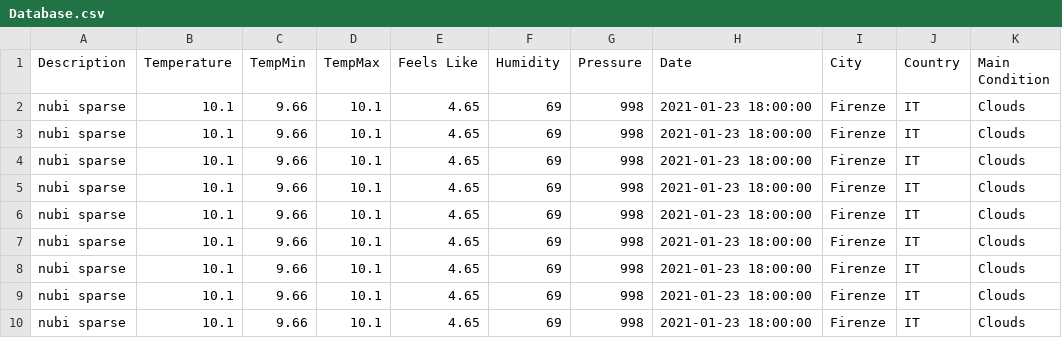
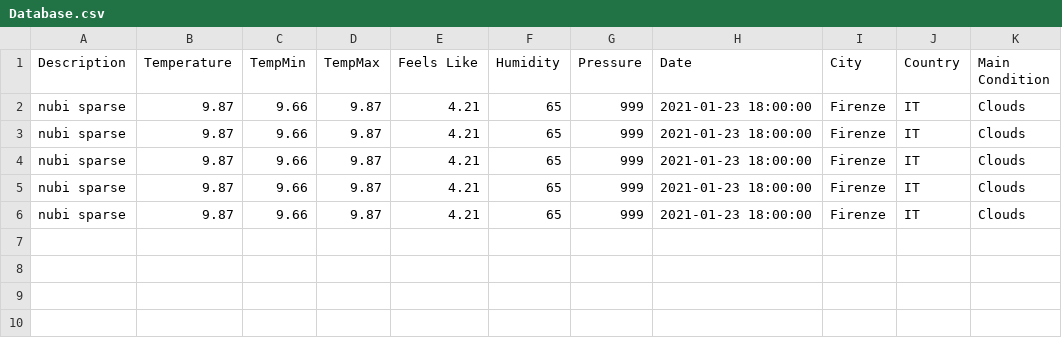
Before and after one commit to Alexpugnaloni/Esame-Programmazione-ad-Oggetti, a CSV file: DatabaseFile/Database.csv, drawn as a sheet.

```diff
--- a/DatabaseFile/Database.csv
+++ b/DatabaseFile/Database.csv
@@ -1,10 +1,6 @@
 Description;Temperature;TempMin;TempMax;Feels Like;Humidity;Pressure;Date;City;Country;Main Condition
-nubi sparse;10.1;9.66;10.1;4.65;69;998;2021-01-23 18:00:00;Firenze;IT;Clouds;
-nubi sparse;10.1;9.66;10.1;4.65;69;998;2021-01-23 18:00:00;Firenze;IT;Clouds;
-nubi sparse;10.1;9.66;10.1;4.65;69;998;2021-01-23 18:00:00;Firenze;IT;Clouds;
-nubi sparse;10.1;9.66;10.1;4.65;69;998;2021-01-23 18:00:00;Firenze;IT;Clouds;
-nubi sparse;10.1;9.66;10.1;4.65;69;998;2021-01-23 18:00:00;Firenze;IT;Clouds;
-nubi sparse;10.1;9.66;10.1;4.65;69;998;2021-01-23 18:00:00;Firenze;IT;Clouds;
-nubi sparse;10.1;9.66;10.1;4.65;69;998;2021-01-23 18:00:00;Firenze;IT;Clouds;
-nubi sparse;10.1;9.66;10.1;4.65;69;998;2021-01-23 18:00:00;Firenze;IT;Clouds;
-nubi sparse;10.1;9.66;10.1;4.65;69;998;2021-01-23 18:00:00;Firenze;IT;Clouds;
+nubi sparse;9.87;9.66;9.87;4.21;65;999;2021-01-23 18:00:00;Firenze;IT;Clouds;
+nubi sparse;9.87;9.66;9.87;4.21;65;999;2021-01-23 18:00:00;Firenze;IT;Clouds;
+nubi sparse;9.87;9.66;9.87;4.21;65;999;2021-01-23 18:00:00;Firenze;IT;Clouds;
+nubi sparse;9.87;9.66;9.87;4.21;65;999;2021-01-23 18:00:00;Firenze;IT;Clouds;
+nubi sparse;9.87;9.66;9.87;4.21;65;999;2021-01-23 18:00:00;Firenze;IT;Clouds;
```
Also changed, not shown: 3 other files.
